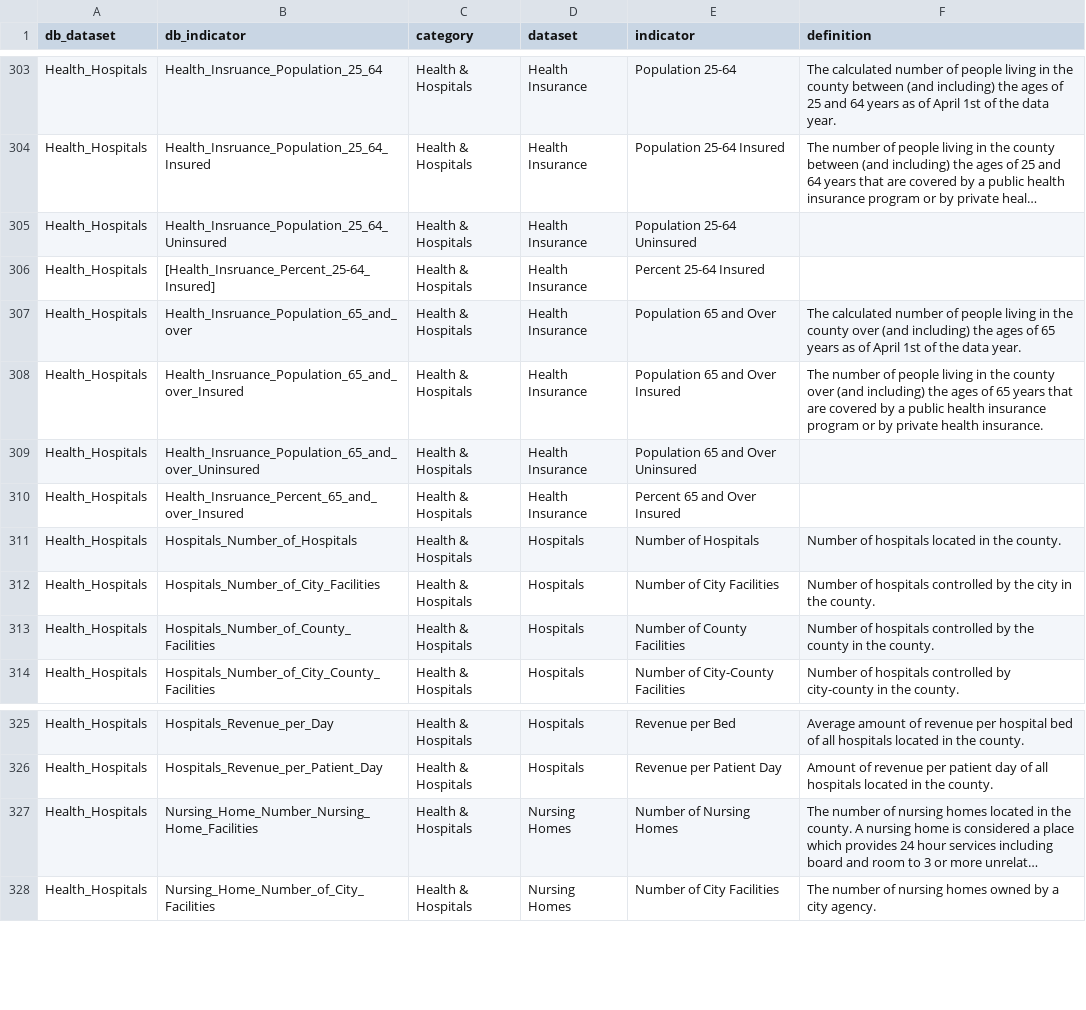
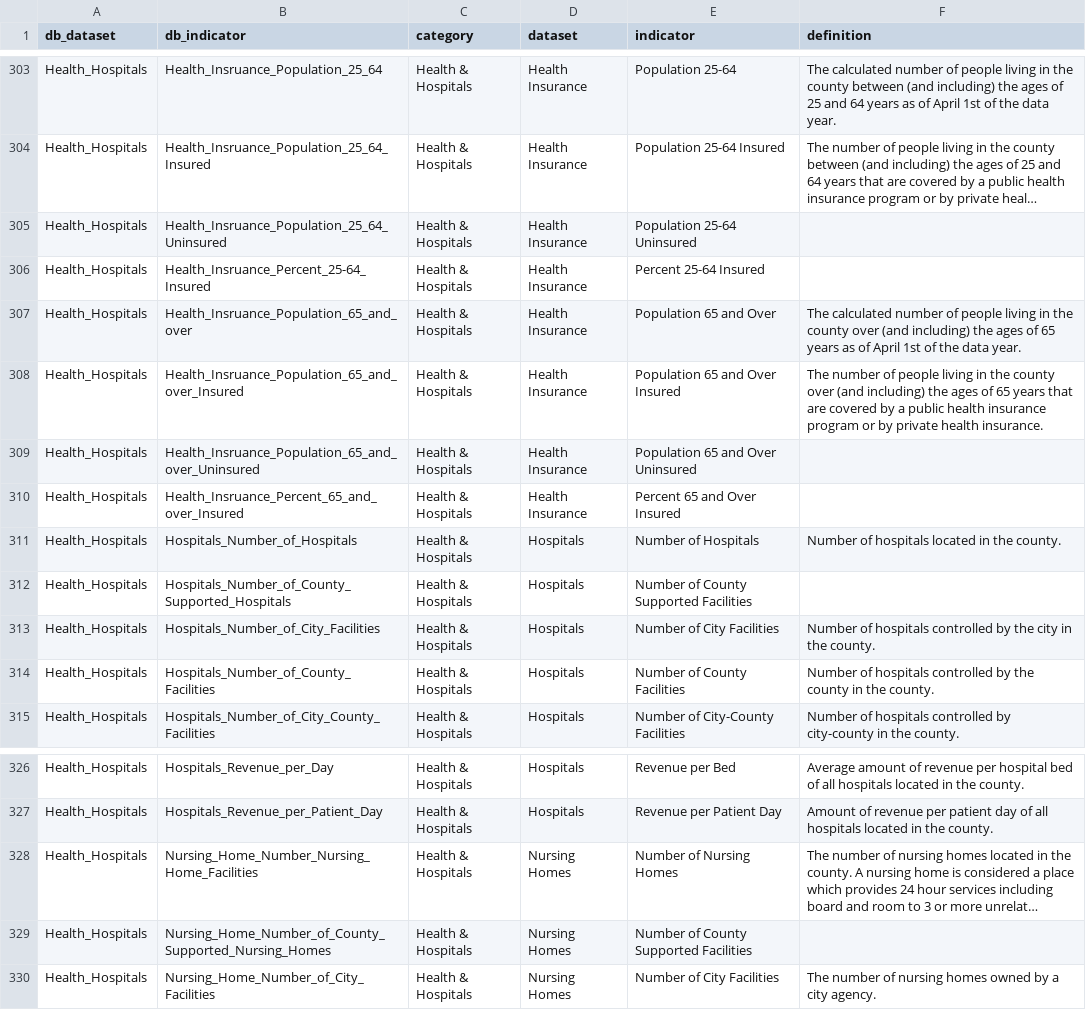
Before and after one commit to nikAleksandr/CIC, a TSV file: data/database_crosswalk.tsv, drawn as a sheet; only a part is shown, gaps mark what is left out; long unchanged cells end in …; the diff names each change by its address in the sheet, - before the commit and + after, or states it on an @@ line.

Commit message:
added county supported indicators (2)

```diff
--- a/data/database_crosswalk.tsv
+++ b/data/database_crosswalk.tsv
-B306 (db_indicator): [Health_Insruance_Percent_25-64_Insured]
+B306 (db_indicator): Health_Insruance_Percent_25-64_Insured
+row 312: Health_Hospitals | Hospitals_Number_of_County_Supported_Hospitals | Health & Hospitals | Hospitals | Number of County Supported Facilities
+row 329: Health_Hospitals | Nursing_Home_Number_of_County_Supported_Nursing_Homes | Health & Hospitals | Nursing Homes | Number of County Supported Facilities
```
Also changed, not shown: 4 other files.
